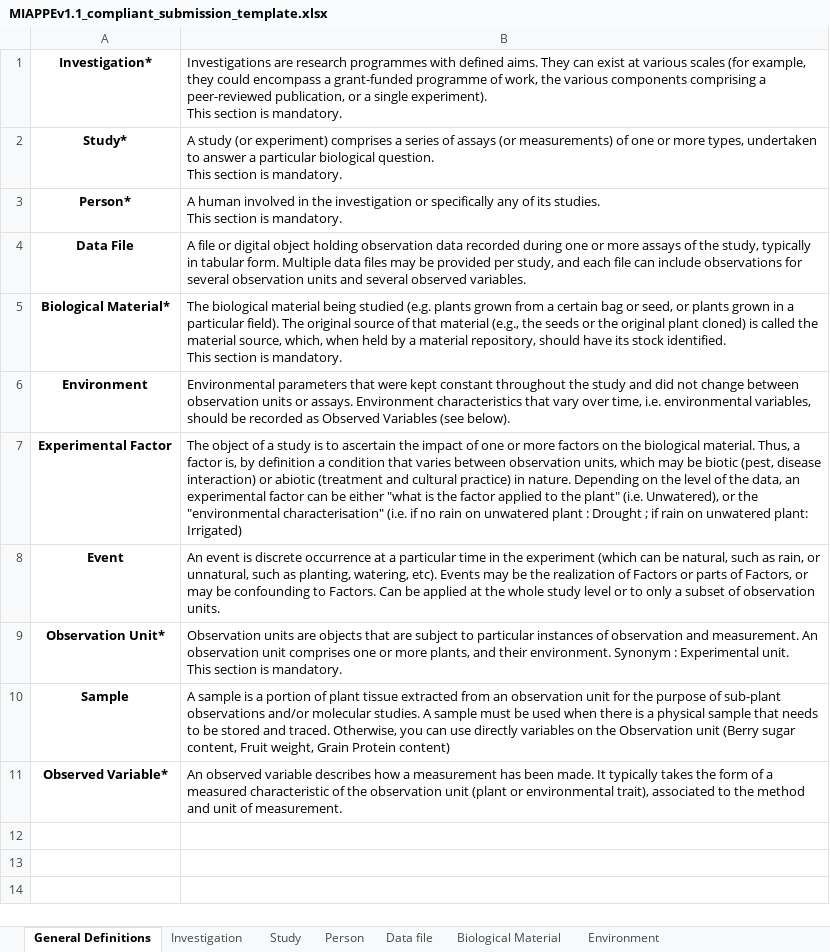
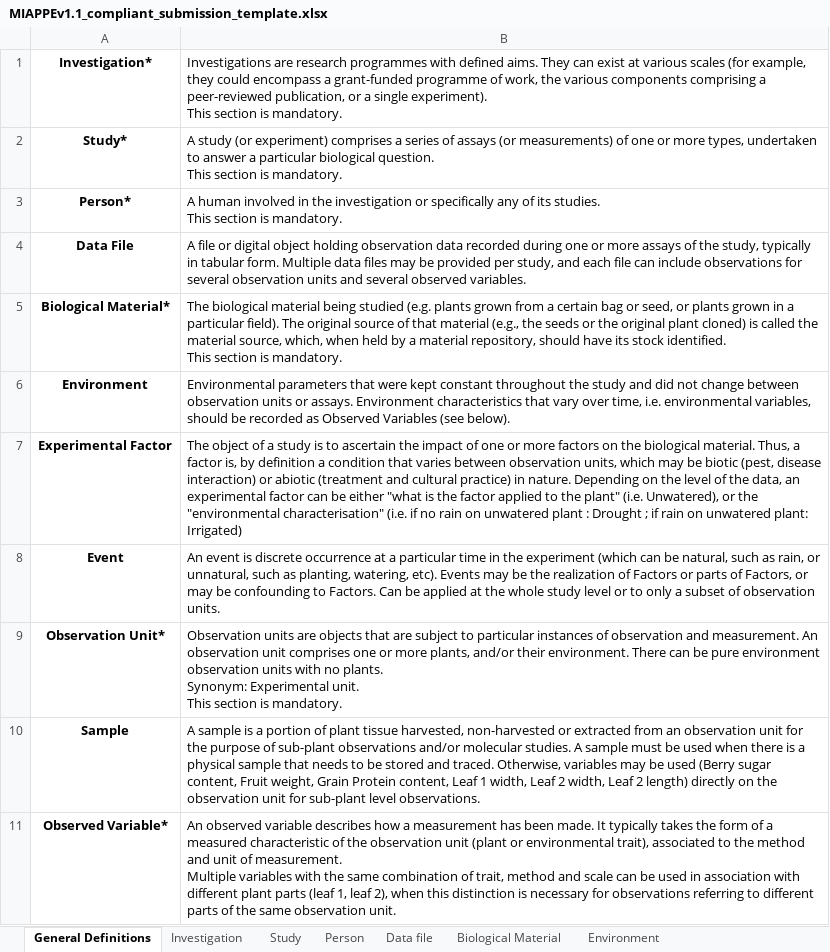
Before and after one commit to MIAPPE/MIAPPE, an Excel workbook: MIAPPE_Checklist-Data-Model-v1.1/MIAPPE_submission_template/MIAPPEv1.1_compliant_submission_template.xlsx, sheet General Definitions, drawn as a sheet; values as stored, in another font and other column widths than the file's, no borders; ↵ is a line break in a cell; the diff names each change by its address in the sheet, - before the commit and + after, or states it on an @@ line.

```diff
--- a/MIAPPE_Checklist-Data-Model-v1.1/MIAPPE_submission_template/MIAPPEv1.1_compliant_submission_template.xlsx (sheet General Definitions)
+++ b/MIAPPE_Checklist-Data-Model-v1.1/MIAPPE_submission_template/MIAPPEv1.1_compliant_submission_template.xlsx (sheet General Definitions)
-B9: …more plants, and their environment. Synonym : Experimental unit.…
+B9: …more plants, and/or their environment. There can be pure environment observation units with no plants. ↵ Synonym: Experimental unit.…
-B10: …plant tissue extracted from an observation unit for the purpose of sub-plant observations and/or molecular studies. A sample must be used when there is a physical sample that needs to be stored and traced. Otherwise, you can use directly variables on the Observation unit (Berry sugar content, Fruit weight, Grain Protein content)
+B10: …plant tissue harvested, non-harvested or extracted from an observation unit for the purpose of sub-plant observations and/or molecular studies. A sample must be used when there is a physical sample that needs to be stored and traced. Otherwise, variables may be used (Berry sugar content, Fruit weight, Grain Protein content, Leaf 1 width, Leaf 2 width, Leaf 2 length) directly on the observation unit for sub-plant level observations.
-B11: …of measurement.
+B11: …of measurement. ↵ Multiple variables with the same combination of trait, method and scale can be used in association with different plant parts (leaf 1, leaf 2), when this distinction is necessary for observations referring to different parts of the same observation unit.
```
Also changed, not shown: sheet Observation Unit, MIAPPE_Checklist-Data-Model-v1.1/MIAPPE_Checklist-Data-Model-v1.1.xlsx, 2 other files.
